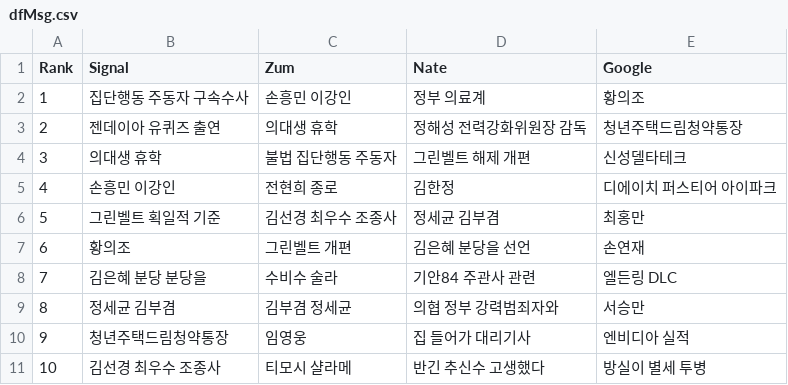
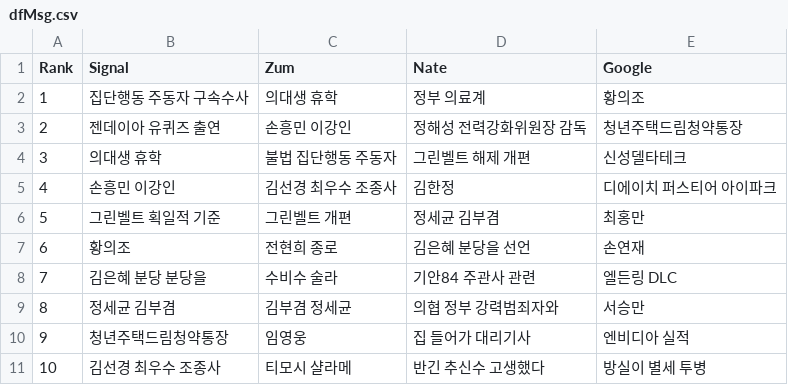
Before and after one commit to TrackerIssues/0301_TeleCollectData, a CSV file: dfMsg.csv, drawn as a sheet.

```diff
--- a/dfMsg.csv
+++ b/dfMsg.csv
@@ -1,8 +1,8 @@
 Rank,Signal,Zum,Nate,Google
-1,집단행동 주동자 구속수사,손흥민 이강인,정부 의료계,황의조
-2,젠데이아 유퀴즈 출연,의대생 휴학,정해성 전력강화위원장 감독,청년주택드림청약통장
+1,집단행동 주동자 구속수사,의대생 휴학,정부 의료계,황의조
+2,젠데이아 유퀴즈 출연,손흥민 이강인,정해성 전력강화위원장 감독,청년주택드림청약통장
 3,의대생 휴학,불법 집단행동 주동자,그린벨트 해제 개편,신성델타테크
-4,손흥민 이강인,전현희 종로,김한정 ,디에이치 퍼스티어 아이파크
-5,그린벨트 획일적 기준,김선경 최우수 조종사,정세균 김부겸,최홍만
-6,황의조,그린벨트 개편,김은혜 분당을 선언,손연재
+4,손흥민 이강인,김선경 최우수 조종사,김한정 ,디에이치 퍼스티어 아이파크
+5,그린벨트 획일적 기준,그린벨트 개편,정세균 김부겸,최홍만
+6,황의조,전현희 종로,김은혜 분당을 선언,손연재
 7,김은혜 분당 분당을,수비수 술라,기안84 주관사 관련,엘든링 DLC
```
Also changed, not shown: dfKeyWord.csv.
